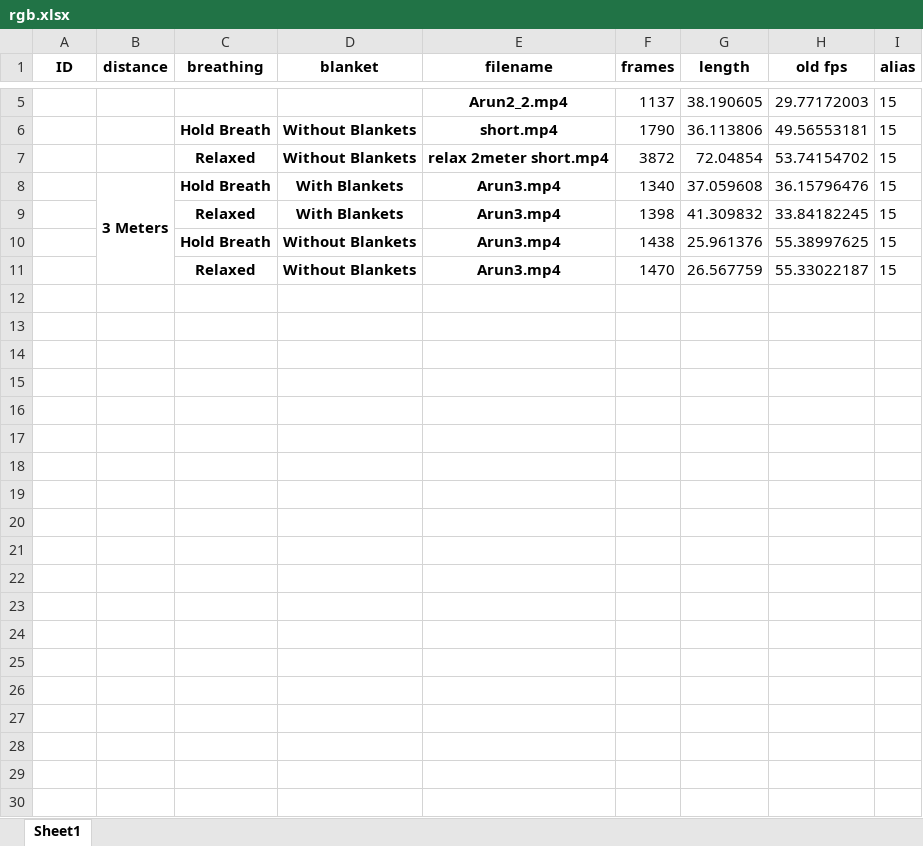
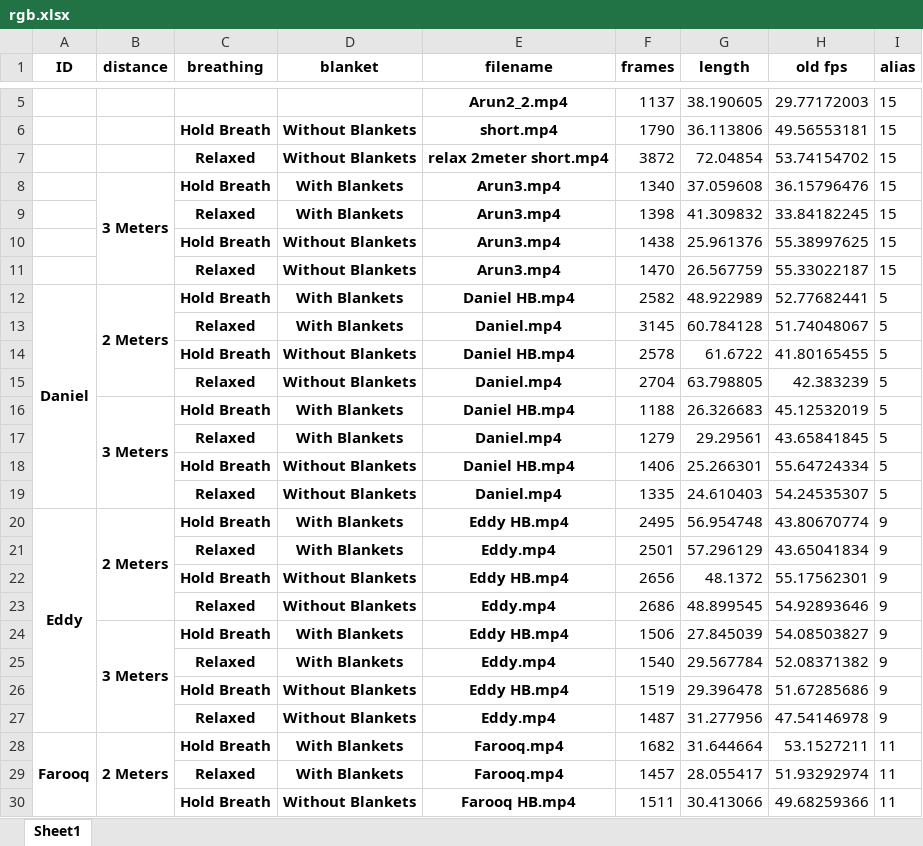
Before and after one commit to chvaldez10/Team-Design-Project, an Excel workbook: records/xlsx/rgb.xlsx, sheet Sheet1, drawn as a sheet; only a part is shown, gaps mark what is left out; values as stored, in another font and other column widths than the file's, no borders; the diff covers the shown part only; the diff names each change by its address in the sheet, - before the commit and + after, or states it on an @@ line.

```diff
--- a/records/xlsx/rgb.xlsx (sheet Sheet1)
+++ b/records/xlsx/rgb.xlsx (sheet Sheet1)
+row 12: Daniel | 2 Meters | Hold Breath | With Blankets | Daniel HB.mp4 | 2582 | 48.922989 | 52.77682441 | 5
+row 13:  |  | Relaxed | With Blankets | Daniel.mp4 | 3145 | 60.784128 | 51.74048067 | 5
+row 14:  |  | Hold Breath | Without Blankets | Daniel HB.mp4 | 2578 | 61.6722 | 41.80165455 | 5
+row 15:  |  | Relaxed | Without Blankets | Daniel.mp4 | 2704 | 63.798805 | 42.383239 | 5
+row 16:  | 3 Meters | Hold Breath | With Blankets | Daniel HB.mp4 | 1188 | 26.326683 | 45.12532019 | 5
+row 17:  |  | Relaxed | With Blankets | Daniel.mp4 | 1279 | 29.29561 | 43.65841845 | 5
+row 18:  |  | Hold Breath | Without Blankets | Daniel HB.mp4 | 1406 | 25.266301 | 55.64724334 | 5
+row 19:  |  | Relaxed | Without Blankets | Daniel.mp4 | 1335 | 24.610403 | 54.24535307 | 5
+row 20: Eddy | 2 Meters | Hold Breath | With Blankets | Eddy HB.mp4 | 2495 | 56.954748 | 43.80670774 | 9
+row 21:  |  | Relaxed | With Blankets | Eddy.mp4 | 2501 | 57.296129 | 43.65041834 | 9
+row 22:  |  | Hold Breath | Without Blankets | Eddy HB.mp4 | 2656 | 48.1372 | 55.17562301 | 9
+row 23:  |  | Relaxed | Without Blankets | Eddy.mp4 | 2686 | 48.899545 | 54.92893646 | 9
+row 24:  | 3 Meters | Hold Breath | With Blankets | Eddy HB.mp4 | 1506 | 27.845039 | 54.08503827 | 9
+row 25:  |  | Relaxed | With Blankets | Eddy.mp4 | 1540 | 29.567784 | 52.08371382 | 9
+row 26:  |  | Hold Breath | Without Blankets | Eddy HB.mp4 | 1519 | 29.396478 | 51.67285686 | 9
+row 27:  |  | Relaxed | Without Blankets | Eddy.mp4 | 1487 | 31.277956 | 47.54146978 | 9
+row 28: Farooq | 2 Meters | Hold Breath | With Blankets | Farooq.mp4 | 1682 | 31.644664 | 53.1527211 | 11
+row 29:  |  | Relaxed | With Blankets | Farooq.mp4 | 1457 | 28.055417 | 51.93292974 | 11
+row 30:  |  | Hold Breath | Without Blankets | Farooq HB.mp4 | 1511 | 30.413066 | 49.68259366 | 11
```
Also changed, not shown: 108 added rows elsewhere in this sheet, records/xlsx/thermal.xlsx, 17 other files.
